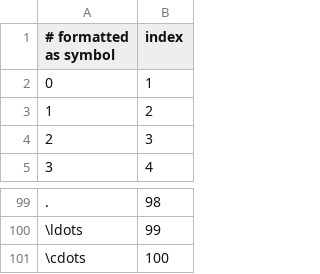
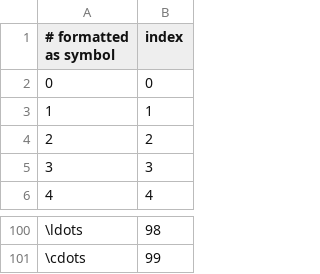
Before and after one commit to rcmccartney/MathExpressions, a CSV file: symbol.csv, drawn as a sheet; only a part is shown, gaps mark what is left out; removed rows and columns are numbered as before the commit, all else as after; the diff names each change by its address in the sheet, - before the commit and + after, or states it on an @@ line.

Commit message:
reformatted symbols
started index from 0 not 1

```diff
--- a/symbol.csv
+++ b/symbol.csv
+row 2: 0 | 0
@@ column A (# formatted as symbol) renumbered between rows 3 and 101 @@
-row 101: \cdots | 100
```
